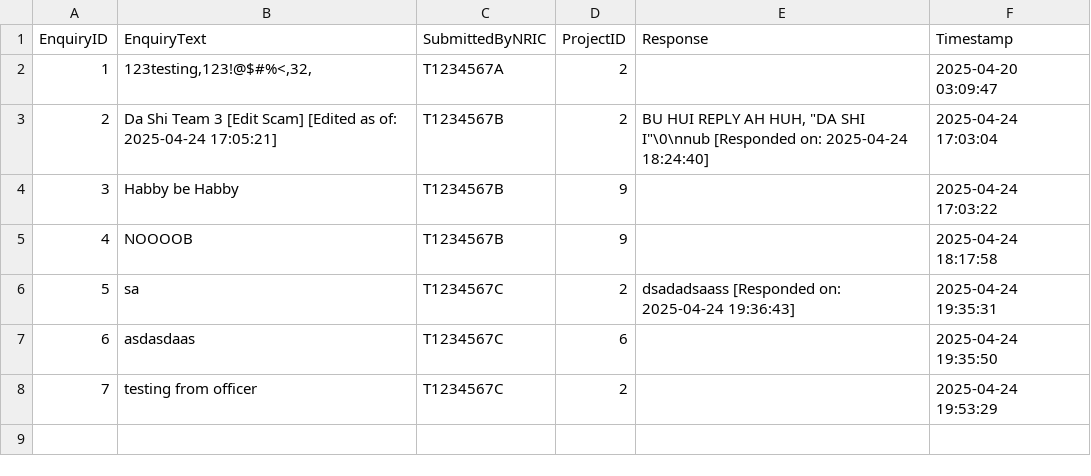
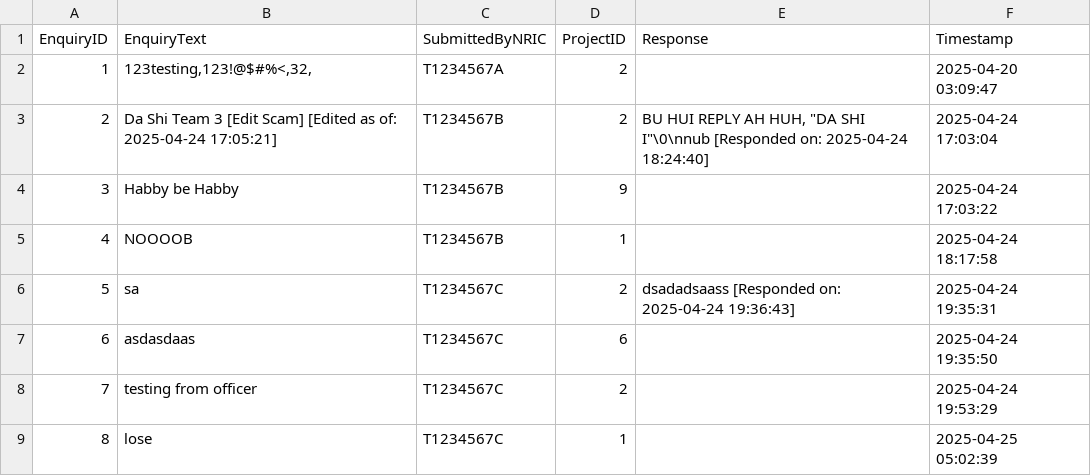
Before and after one commit to Zian00/SC2002-BTO, a CSV file: assets/enquiryList.csv, drawn as a sheet.

Commit message:
Update CSV files and refine enquiry filtering logic
- Added new application entry in BTOApplication.csv.
- Updated project visibility in ProjectList.csv.
- Modified enquiryList.csv to reflect correct project IDs.
- Adjusted officerApplication.csv to correct officer assignments.
- Added receipt entry in receipt.csv for applicant David.
- Removed an unnecessary user entry from userList.csv.
- Refactored EnquiryView.java for clearer prompt message.
- Cleaned up BTOProjectCTRL.java by removing an empty line.
- Enhanced enquiry filtering in EnquiryCTRL.java to exclude submissions by the current officer.

```diff
--- a/assets/enquiryList.csv
+++ b/assets/enquiryList.csv
@@ -4,3 +4,3 @@ EnquiryID,EnquiryText,SubmittedByNRIC,ProjectID,Response,Timestamp
 3,Habby be Habby,T1234567B,9,,2025-04-24 17:03:22
-4,NOOOOB,T1234567B,9,,2025-04-24 18:17:58
+4,NOOOOB,T1234567B,1,,2025-04-24 18:17:58
 5,sa,T1234567C,2,dsadadsaass [Responded on: 2025-04-24 19:36:43],2025-04-24 19:35:31
@@ -8 +8,2 @@ EnquiryID,EnquiryText,SubmittedByNRIC,ProjectID,Response,Timestamp
 7,testing from officer,T1234567C,2,,2025-04-24 19:53:29
+8,lose,T1234567C,1,,2025-04-25 05:02:39
```
Also changed, not shown: assets/BTOApplication.csv, assets/ProjectList.csv, 6 other files.
